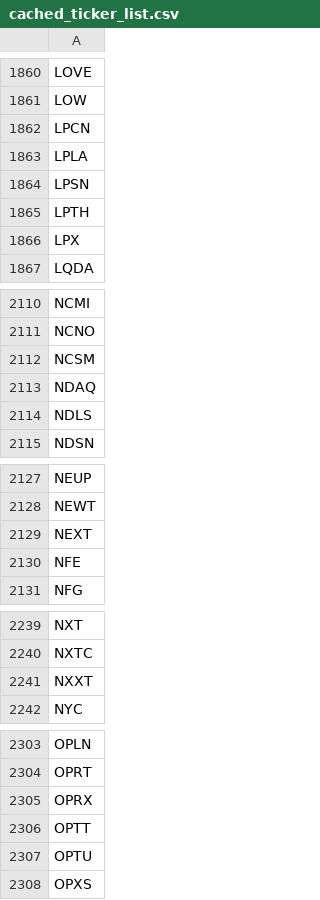
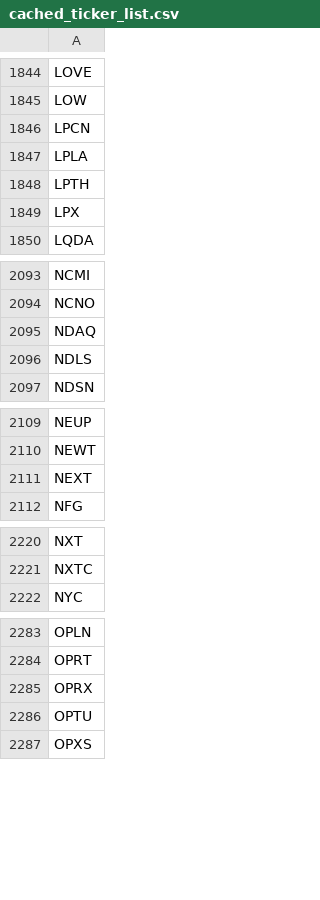
Before and after one commit to greenmtnboy/py-portfolio-index, a CSV file: py_portfolio_index/bin/cached_ticker_list.csv, drawn as a sheet; only a part is shown, gaps mark what is left out; the diff covers the shown part only; the diff names each change by its address in the sheet, - before the commit and + after, or states it on an @@ line.

```diff
--- a/py_portfolio_index/bin/cached_ticker_list.csv
+++ b/py_portfolio_index/bin/cached_ticker_list.csv
-row 1864: LPSN
-row 2112: NCSM
-row 2130: NFE
-row 2241: NXXT
-row 2306: OPTT
```
Also changed, not shown: 20 removed rows elsewhere in this file, 37 other files.
